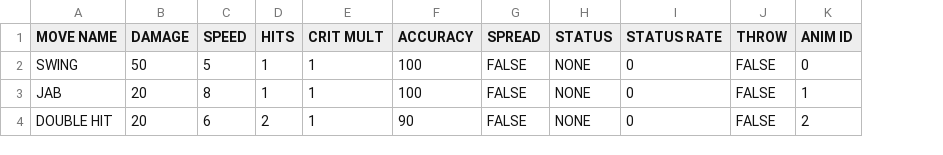
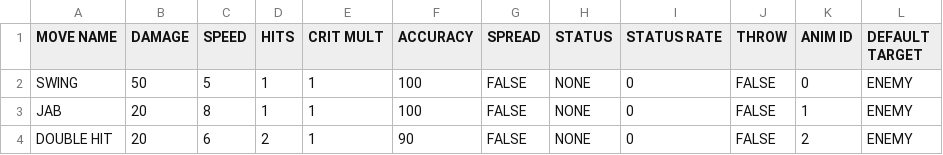
Before and after one commit to dhapper/rpg-game, a CSV file: Game/res/moves.csv, drawn as a sheet; the diff names each change by its address in the sheet, - before the commit and + after, or states it on an @@ line.

```diff
--- a/Game/res/moves.csv
+++ b/Game/res/moves.csv
+column L (DEFAULT TARGET), rows 2-4: all ENEMY
```
Also changed, not shown: 23 other files.
